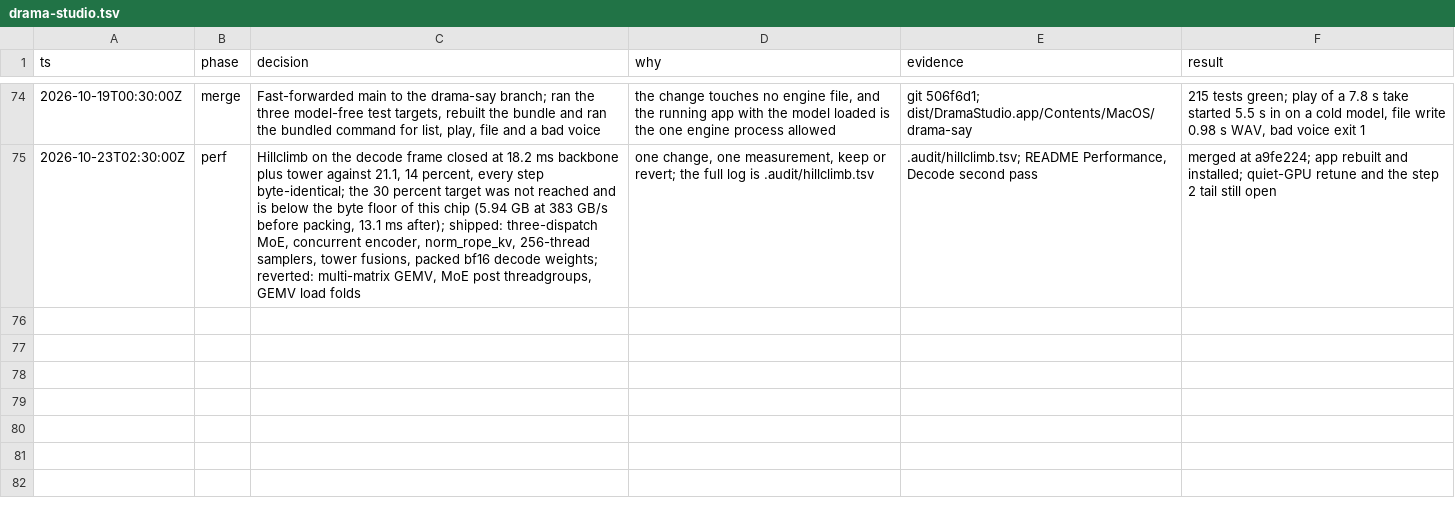
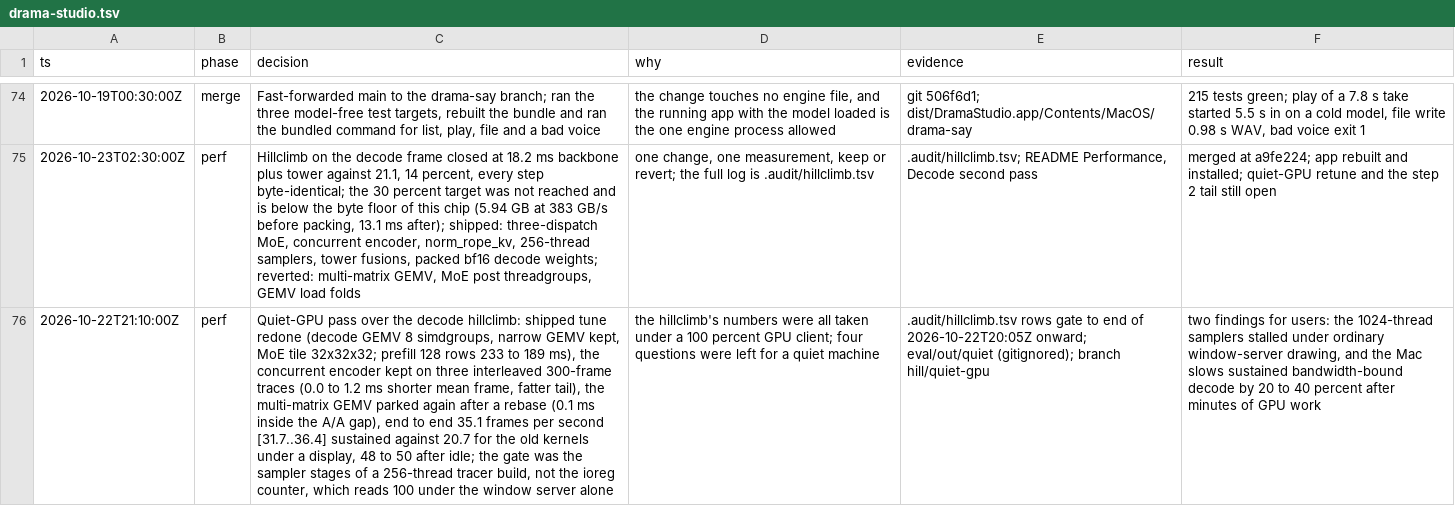
Before and after one commit to maralski/drama-studio, a TSV file: .audit/drama-studio.tsv, drawn as a sheet; only a part is shown, gaps mark what is left out; the diff names each change by its address in the sheet, - before the commit and + after, or states it on an @@ line.

```diff
--- a/.audit/drama-studio.tsv
+++ b/.audit/drama-studio.tsv
+row 76: 2026-10-22T21:10:00Z | perf | Quiet-GPU pass over the decode hillclimb: shipped tune redone (decode GEMV 8 simdgroups, narrow GEMV kept, MoE tile 32x32x32; prefill 128 rows 233 to 189 ms), the concurrent encoder kept on three interleaved 300-frame traces (0.0 to 1.2 ms shorter mean frame, fatter tail), the multi-matrix GEMV parked again after a rebase (0.1 ms inside the A/A gap), end to end 35.1 frames per second [31.7..36.4] sustained against 20.7 for the old kernels under a display, 48 to 50 after idle; the gate was the sampler stages of a 256-thread tracer build, not the ioreg counter, which reads 100 under the window server alone | the hillclimb's numbers were all taken under a 100 percent GPU client; four questions were left for a quiet machine | .audit/hillclimb.tsv rows gate to end of 2026-10-22T20:05Z onward; eval/out/quiet (gitignored); branch hill/quiet-gpu | two findings for users: the 1024-thread samplers stalled under ordinary window-server drawing, and the Mac slows sustained bandwidth-bound decode by 20 to 40 percent after minutes of GPU work
```
Also changed, not shown: 6 other files.
